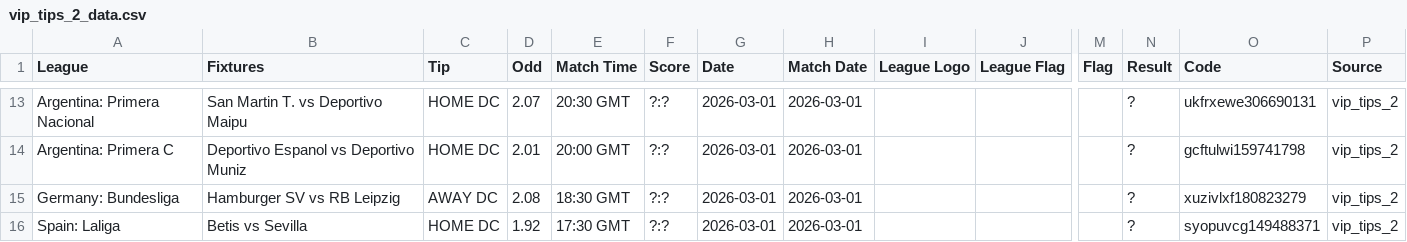
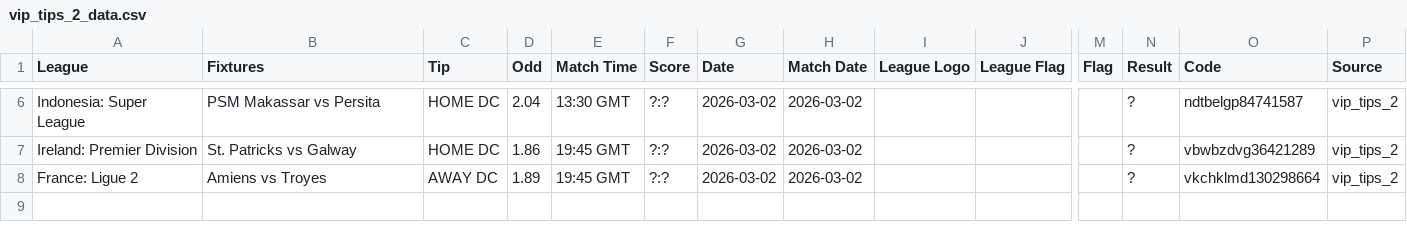
Before and after one commit to tecpg/btn_bot, a CSV file: csv_files/vip_tips_2_data.csv, drawn as a sheet; only a part is shown, gaps mark what is left out; removed rows and columns are numbered as before the commit, all else as after; rows hold the shown columns only; the diff covers the shown part only; the diff names each change by its address in the sheet, - before the commit and + after, or states it on an @@ line.

```diff
--- a/csv_files/vip_tips_2_data.csv
+++ b/csv_files/vip_tips_2_data.csv
-A6 (League): Argentina: Primera Nacional
+A6 (League): Indonesia: Super League
-B6 (Fixtures): San Martin T. vs Deportivo Maipu
+B6 (Fixtures): PSM Makassar vs Persita
-D6 (Odd): 2.07
+D6 (Odd): 2.04
-E6 (Match Time): 20:30 GMT
+E6 (Match Time): 13:30 GMT
-G6:G8 (Date): 2026-03-01
+G6:G8 (Date): 2026-03-02
-H6:H8 (Match Date): 2026-03-01
+H6:H8 (Match Date): 2026-03-02
-O6 (Code): ukfrxewe306690131
+O6 (Code): ndtbelgp84741587
-A7 (League): Argentina: Primera C
+A7 (League): Ireland: Premier Division
-B7 (Fixtures): Deportivo Espanol vs Deportivo Muniz
+B7 (Fixtures): St. Patricks vs Galway
-D7 (Odd): 2.01
+D7 (Odd): 1.86
-E7 (Match Time): 20:00 GMT
+E7 (Match Time): 19:45 GMT
-O7 (Code): gcftulwi159741798
+O7 (Code): vbwbzdvg36421289
-A8 (League): Germany: Bundesliga
+A8 (League): France: Ligue 2
-B8 (Fixtures): Hamburger SV vs RB Leipzig
+B8 (Fixtures): Amiens vs Troyes
-D8 (Odd): 2.08
+D8 (Odd): 1.89
-E8 (Match Time): 18:30 GMT
+E8 (Match Time): 19:45 GMT
-O8 (Code): xuzivlxf180823279
+O8 (Code): vkchklmd130298664
-row 16: Spain: Laliga | Betis vs Sevilla | HOME DC | 1.92 | 17:30 GMT | ?:? | 2026-03-01 | 2026-03-01 |  |  |  | ? | syopuvcg149488371 | vip_tips_2
```
Also changed, not shown: 1 added row, 8 removed rows and 21 edited cells elsewhere in this file, btn_match_results.csv, btn_match_results_updated.csv, 10 other files.
